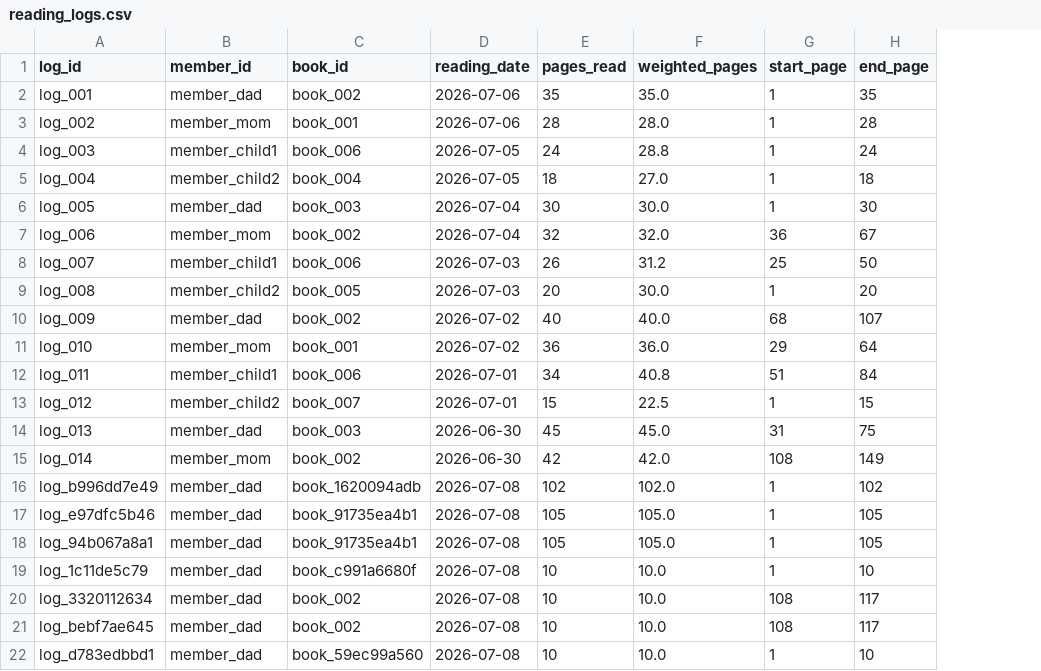
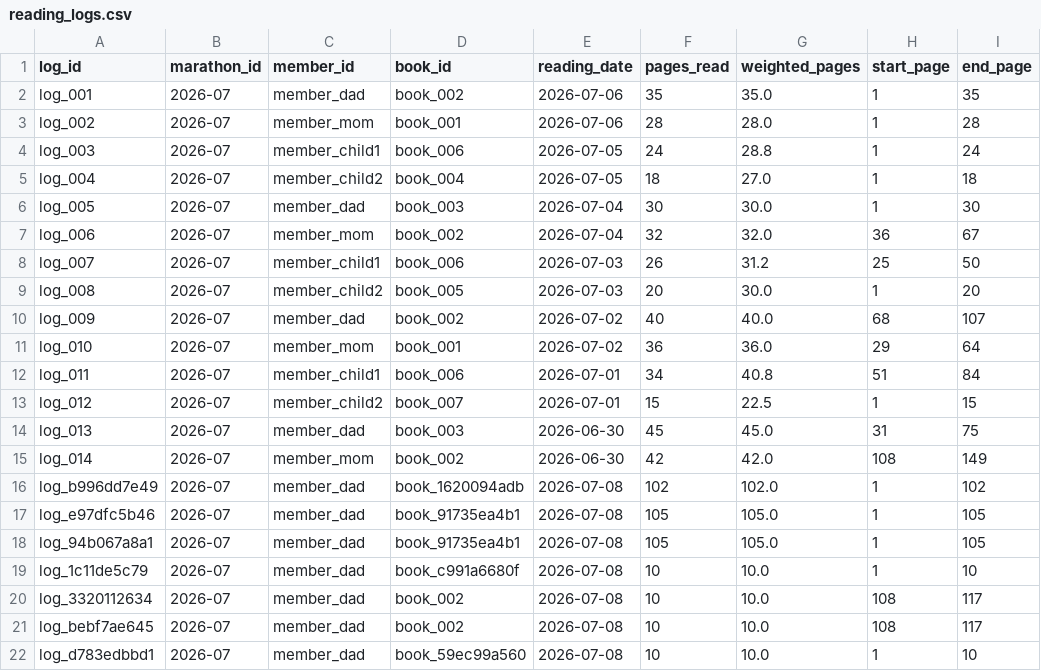
Before and after one commit to goodlawyer23-jpg/family-reading-marathon, a CSV file: data/reading_logs.csv, drawn as a sheet; only a part is shown; the diff names each change by its address in the sheet, - before the commit and + after, or states it on an @@ line.

Commit message:
Set baseline MVP for family reading marathon

```diff
--- a/data/reading_logs.csv
+++ b/data/reading_logs.csv
+column B (marathon_id), rows 2-22: all 2026-07
```
Also changed, not shown: data/books.csv, data/family_members.csv, 5 other files.
